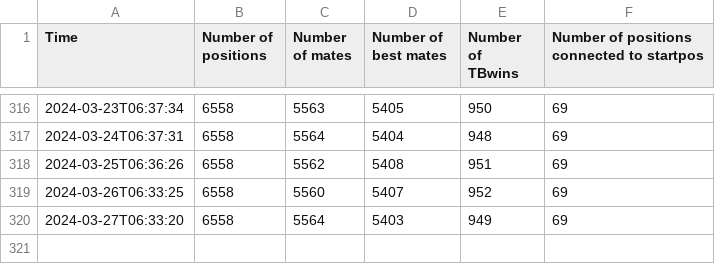
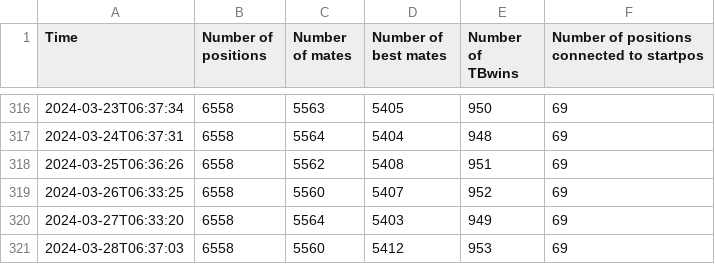
Before and after one commit to robertnurnberg/cdbmatetrack, a CSV file: cdbmatetrack.csv, drawn as a sheet; only a part is shown, gaps mark what is left out.

Commit message:
update data and plots

```diff
--- a/cdbmatetrack.csv
+++ b/cdbmatetrack.csv
@@ -320 +320,2 @@ Time,Number of positions,Number of mates,Number of best mates,Number of TBwins,
 2024-03-27T06:33:20,6558,5564,5403,949,69
+2024-03-28T06:37:03,6558,5560,5412,953,69
```
Also changed, not shown: 6 other files.
